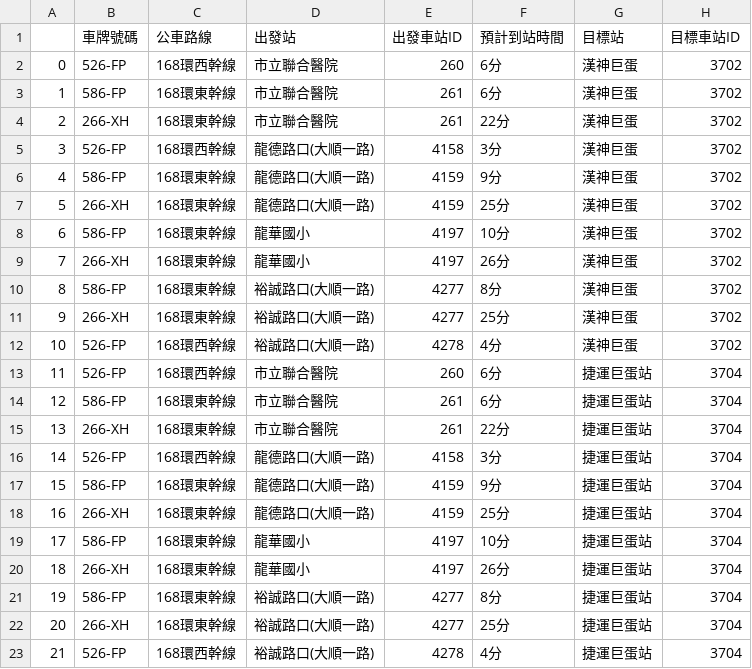
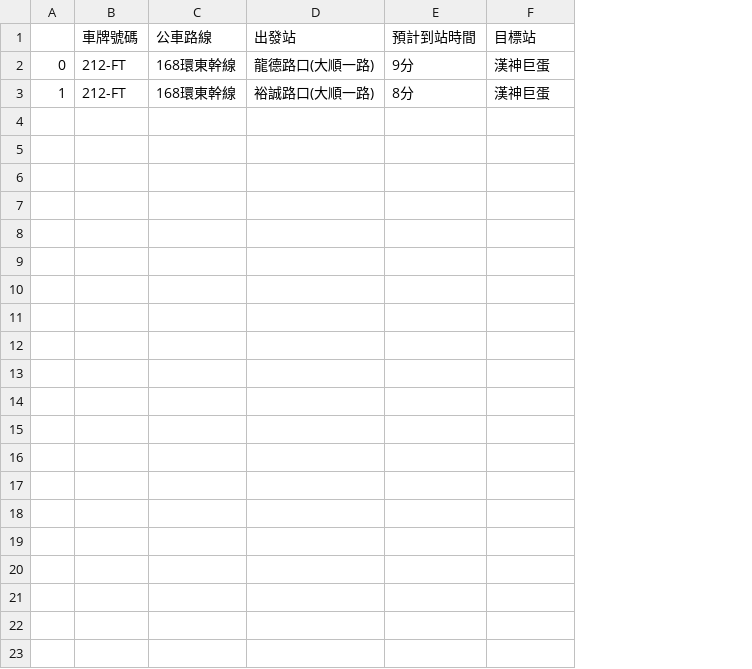
Before and after one commit to JunTeng1113/python, a CSV file: 程式設計(三)期末專題/csv/凹子底 to 漢神巨蛋.csv, drawn as a sheet; removed rows and columns are numbered as before the commit, all else as after; the diff names each change by its address in the sheet, - before the commit and + after, or states it on an @@ line.

```diff
--- a/程式設計(三)期末專題/csv/凹子底 to 漢神巨蛋.csv
+++ b/程式設計(三)期末專題/csv/凹子底 to 漢神巨蛋.csv
-column A, row 6: 4; row 10: 8
+column A, rows 2-3: 0 | 1
-column E (出發車站ID), row 6: 4159; row 10: 4277
-column H (目標車站ID), row 6: 3702; row 10: 3702
-row 2: 0 | 526-FP | 168環西幹線 | 市立聯合醫院 | 260 | 6分 | 漢神巨蛋 | 3702
-row 3: 1 | 586-FP | 168環東幹線 | 市立聯合醫院 | 261 | 6分 | 漢神巨蛋 | 3702
-row 4: 2 | 266-XH | 168環東幹線 | 市立聯合醫院 | 261 | 22分 | 漢神巨蛋 | 3702
-row 5: 3 | 526-FP | 168環西幹線 | 龍德路口(大順一路) | 4158 | 3分 | 漢神巨蛋 | 3702
-B2 (車牌號碼): 586-FP
+B2 (車牌號碼): 212-FT
-row 7: 5 | 266-XH | 168環東幹線 | 龍德路口(大順一路) | 4159 | 25分 | 漢神巨蛋 | 3702
-row 8: 6 | 586-FP | 168環東幹線 | 龍華國小 | 4197 | 10分 | 漢神巨蛋 | 3702
-row 9: 7 | 266-XH | 168環東幹線 | 龍華國小 | 4197 | 26分 | 漢神巨蛋 | 3702
-B3 (車牌號碼): 586-FP
+B3 (車牌號碼): 212-FT
-row 11: 9 | 266-XH | 168環東幹線 | 裕誠路口(大順一路) | 4277 | 25分 | 漢神巨蛋 | 3702
-row 12: 10 | 526-FP | 168環西幹線 | 裕誠路口(大順一路) | 4278 | 4分 | 漢神巨蛋 | 3702
-row 13: 11 | 526-FP | 168環西幹線 | 市立聯合醫院 | 260 | 6分 | 捷運巨蛋站 | 3704
-row 14: 12 | 586-FP | 168環東幹線 | 市立聯合醫院 | 261 | 6分 | 捷運巨蛋站 | 3704
-row 15: 13 | 266-XH | 168環東幹線 | 市立聯合醫院 | 261 | 22分 | 捷運巨蛋站 | 3704
-row 16: 14 | 526-FP | 168環西幹線 | 龍德路口(大順一路) | 4158 | 3分 | 捷運巨蛋站 | 3704
-row 17: 15 | 586-FP | 168環東幹線 | 龍德路口(大順一路) | 4159 | 9分 | 捷運巨蛋站 | 3704
-row 18: 16 | 266-XH | 168環東幹線 | 龍德路口(大順一路) | 4159 | 25分 | 捷運巨蛋站 | 3704
-row 19: 17 | 586-FP | 168環東幹線 | 龍華國小 | 4197 | 10分 | 捷運巨蛋站 | 3704
-row 20: 18 | 266-XH | 168環東幹線 | 龍華國小 | 4197 | 26分 | 捷運巨蛋站 | 3704
-row 21: 19 | 586-FP | 168環東幹線 | 裕誠路口(大順一路) | 4277 | 8分 | 捷運巨蛋站 | 3704
-row 22: 20 | 266-XH | 168環東幹線 | 裕誠路口(大順一路) | 4277 | 25分 | 捷運巨蛋站 | 3704
-row 23: 21 | 526-FP | 168環西幹線 | 裕誠路口(大順一路) | 4278 | 4分 | 捷運巨蛋站 | 3704
```
Also changed, not shown: 程式設計(三)期末專題/csv/2347.csv, 程式設計(三)期末專題/csv/4158.csv, 16 other files.
